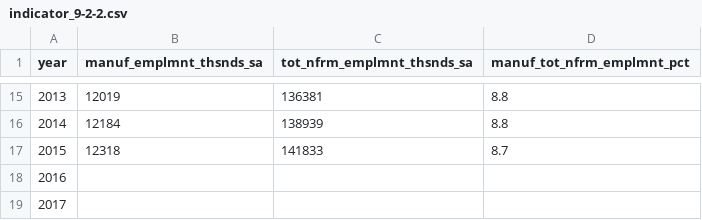
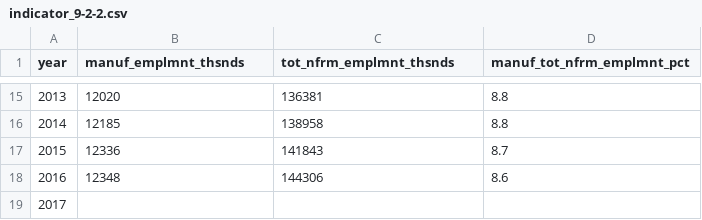
Before and after one commit to GSA/sdg-indicators-usa, a CSV file: data/indicator_9-2-2.csv, drawn as a sheet; only a part is shown, gaps mark what is left out; the diff covers the shown part only.

```diff
--- a/data/indicator_9-2-2.csv
+++ b/data/indicator_9-2-2.csv
@@ -1 +1 @@
-year,manuf_emplmnt_thsnds_sa,tot_nfrm_emplmnt_thsnds_sa,manuf_tot_nfrm_emplmnt_pct
+year,manuf_emplmnt_thsnds,tot_nfrm_emplmnt_thsnds,manuf_tot_nfrm_emplmnt_pct
@@ -15,5 +15,5 @@ year,manuf_emplmnt_thsnds_sa,tot_nfrm_emplmnt_thsnds_sa,manuf_tot_nfrm_emplmnt_p
-2013,12019,136381,8.8
-2014,12184,138939,8.8
-2015,12318,141833,8.7
-2016,,,
+2013,12020,136381,8.8
+2014,12185,138958,8.8
+2015,12336,141843,8.7
+2016,12348,144306,8.6
 2017,,,
```
Also changed, not shown: 32 edited cells elsewhere in this file.
